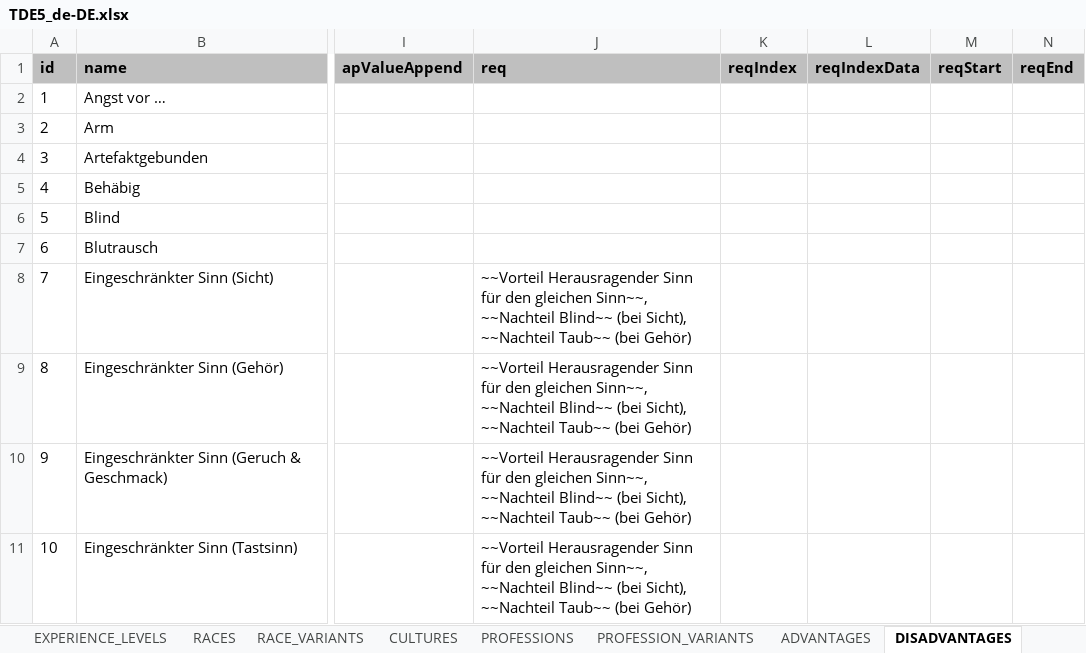
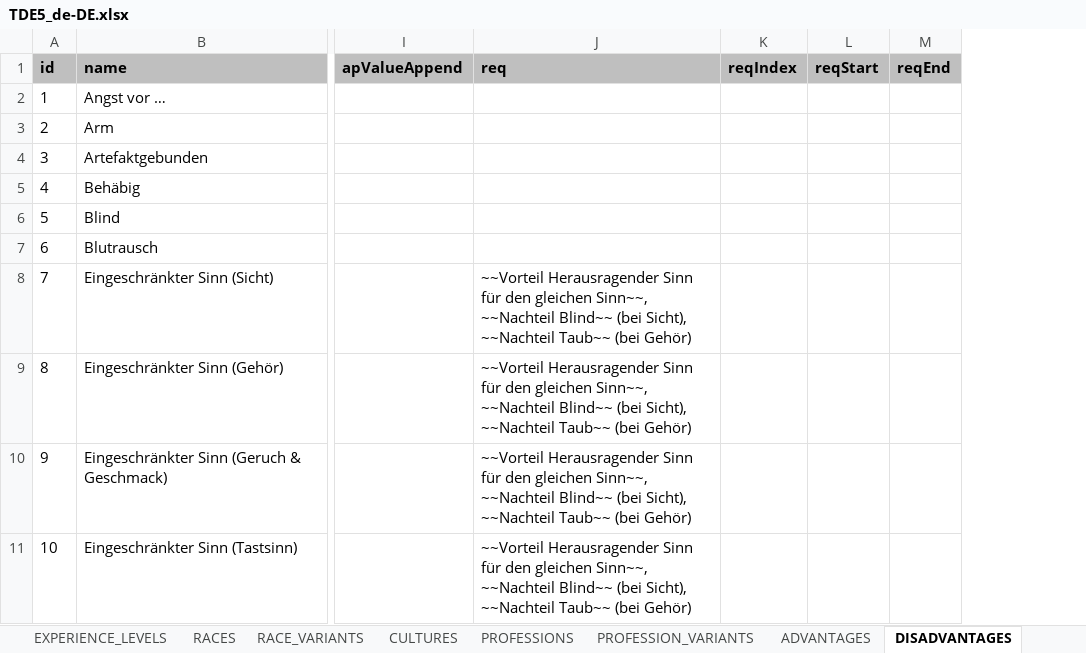
Before and after one commit to elyukai/optolith-client, an Excel workbook: src/data/TDE5_de-DE.xlsx, sheet DISADVANTAGES, drawn as a sheet; only a part is shown, gaps mark what is left out; values as stored, in another font and other column widths than the file's, no borders; table styles not drawn; the diff names each change by its address in the sheet, - before the commit and + after, or states it on an @@ line.

Commit message:
Finalized wiki entries for advantages, disadvantages and special abilities

```diff
--- a/src/data/TDE5_de-DE.xlsx (sheet DISADVANTAGES)
+++ b/src/data/TDE5_de-DE.xlsx (sheet DISADVANTAGES)
-column L (reqIndexData), empty
```
Also changed, not shown: sheet ADVANTAGES, sheet SPECIAL_ABILITIES, src/data/TDE5.xlsx, 17 other files.
